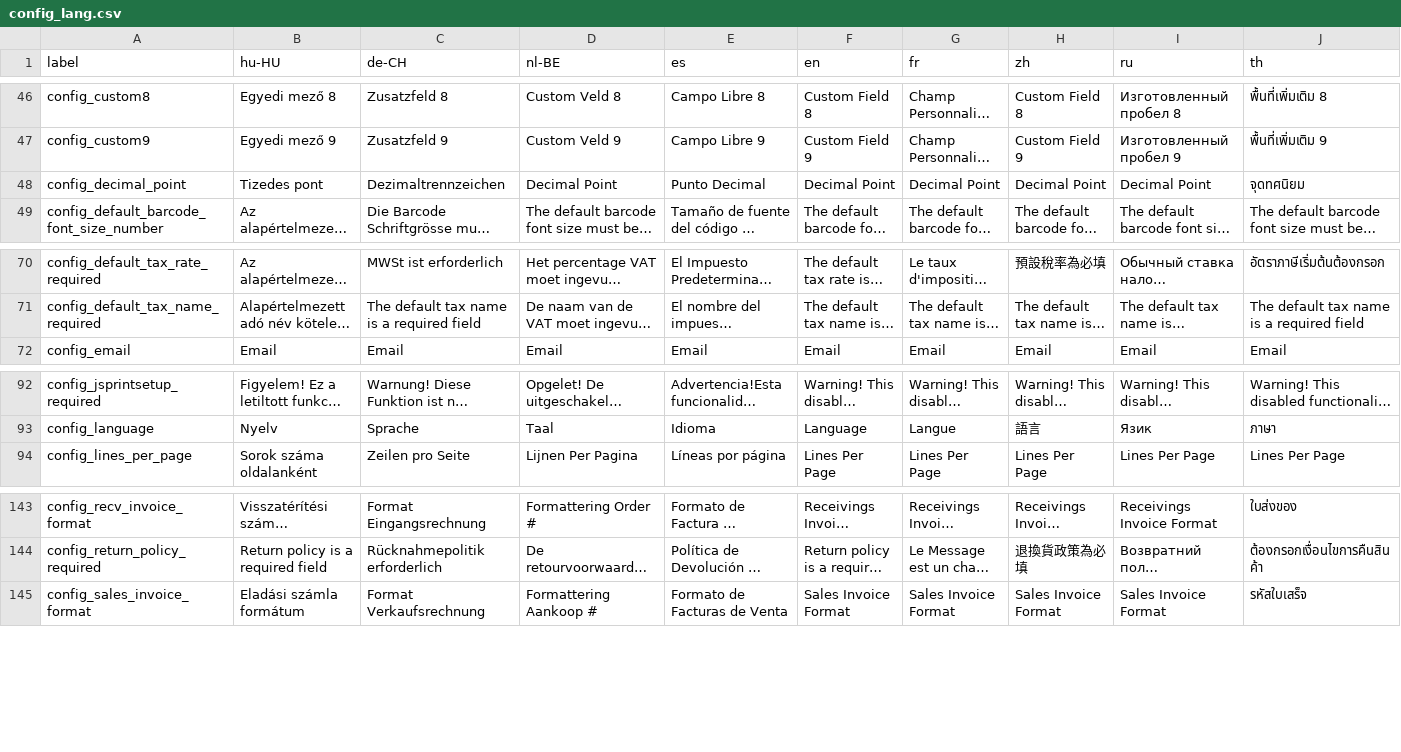
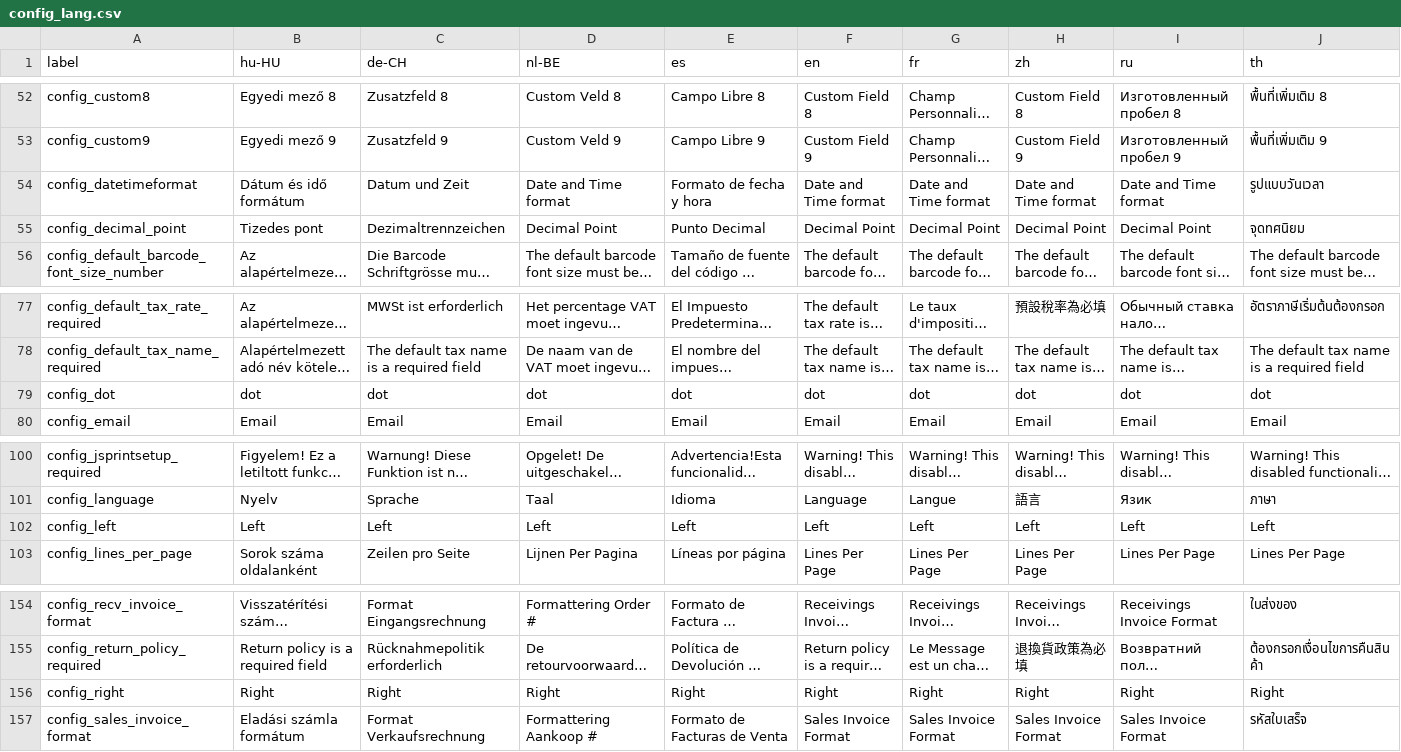
Before and after one commit to carfmccone/POS_O, a CSV file: translations/config_lang.csv, drawn as a sheet; only a part is shown, gaps mark what is left out; long unchanged cells end in …; rows hold the shown columns only; the diff covers the shown part only; the diff names each change by its address in the sheet, - before the commit and + after, or states it on an @@ line.

Commit message:
Complete translation support with dropdowns and Store Config pages (#439)

```diff
--- a/translations/config_lang.csv
+++ b/translations/config_lang.csv
@@ row 158 moved to row 54: config_datetimeformat @@
+row 79: config_dot | dot | dot | dot | dot | dot | dot | dot | dot | dot
+row 102: config_left | Left | Left | Left | Left | Left | Left | Left | Left | Left
+row 156: config_right | Right | Right | Right | Right | Right | Right | Right | Right | Right
```
Also changed, not shown: 6 added rows and 3 moved rows elsewhere in this file, translations/common_lang.csv, 37 other files.
